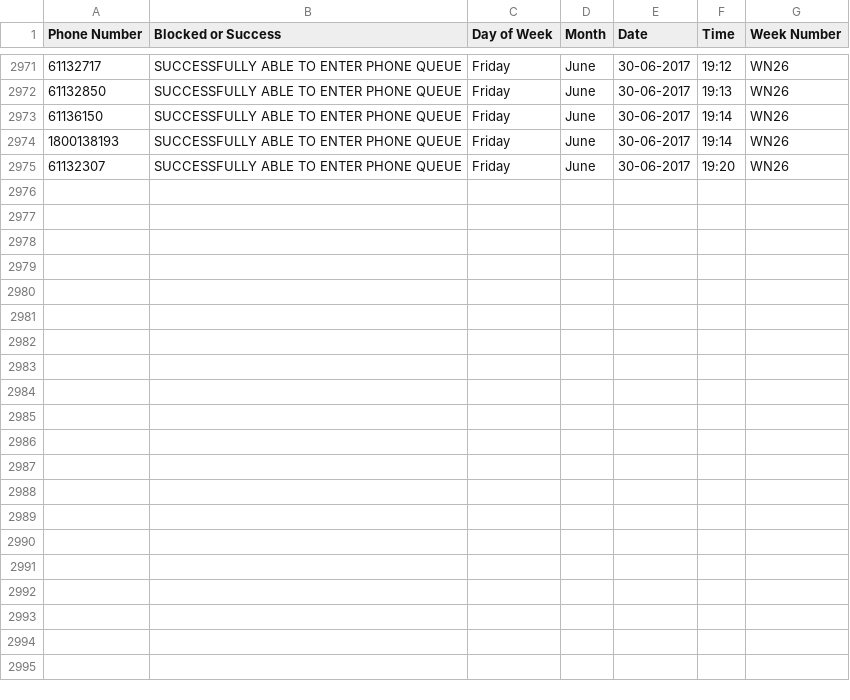
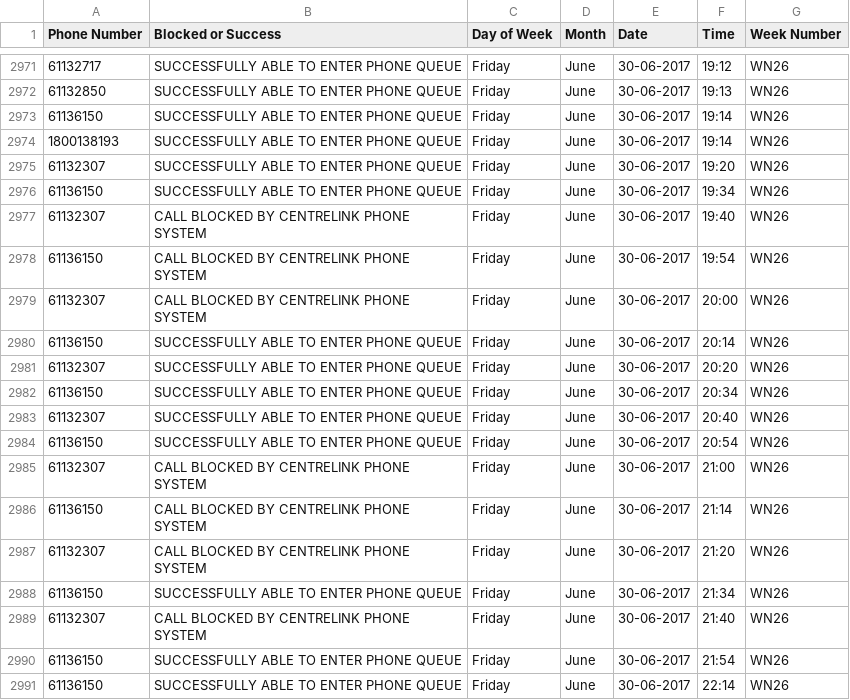
Before and after one commit to p0sty/CentrelinkDown, a CSV file: IsCentrelinkDown_Independent_Centrelink_Blocked_Call_Statistics-2017.csv, drawn as a sheet; only a part is shown, gaps mark what is left out.

Commit message:
Auto Call Record update

```diff
--- a/IsCentrelinkDown_Independent_Centrelink_Blocked_Call_Statistics-2017.csv
+++ b/IsCentrelinkDown_Independent_Centrelink_Blocked_Call_Statistics-2017.csv
@@ -2975 +2975,17 @@ Phone Number,Blocked or	Success, Day of	Week, Month, Date, Time, Week Number
 61132307, SUCCESSFULLY ABLE TO ENTER PHONE QUEUE, Friday, June, 30-06-2017, 19:20, WN26
+61136150, SUCCESSFULLY ABLE TO ENTER PHONE QUEUE, Friday, June, 30-06-2017, 19:34, WN26
+61132307, CALL BLOCKED BY CENTRELINK PHONE SYSTEM, Friday, June, 30-06-2017, 19:40, WN26
+61136150, CALL BLOCKED BY CENTRELINK PHONE SYSTEM, Friday, June, 30-06-2017, 19:54, WN26
+61132307, CALL BLOCKED BY CENTRELINK PHONE SYSTEM, Friday, June, 30-06-2017, 20:00, WN26
+61136150, SUCCESSFULLY ABLE TO ENTER PHONE QUEUE, Friday, June, 30-06-2017, 20:14, WN26
+61132307, SUCCESSFULLY ABLE TO ENTER PHONE QUEUE, Friday, June, 30-06-2017, 20:20, WN26
+61136150, SUCCESSFULLY ABLE TO ENTER PHONE QUEUE, Friday, June, 30-06-2017, 20:34, WN26
+61132307, SUCCESSFULLY ABLE TO ENTER PHONE QUEUE, Friday, June, 30-06-2017, 20:40, WN26
+61136150, SUCCESSFULLY ABLE TO ENTER PHONE QUEUE, Friday, June, 30-06-2017, 20:54, WN26
+61132307, CALL BLOCKED BY CENTRELINK PHONE SYSTEM, Friday, June, 30-06-2017, 21:00, WN26
+61136150, CALL BLOCKED BY CENTRELINK PHONE SYSTEM, Friday, June, 30-06-2017, 21:14, WN26
+61132307, CALL BLOCKED BY CENTRELINK PHONE SYSTEM, Friday, June, 30-06-2017, 21:20, WN26
+61136150, SUCCESSFULLY ABLE TO ENTER PHONE QUEUE, Friday, June, 30-06-2017, 21:34, WN26
+61132307, CALL BLOCKED BY CENTRELINK PHONE SYSTEM, Friday, June, 30-06-2017, 21:40, WN26
+61136150, SUCCESSFULLY ABLE TO ENTER PHONE QUEUE, Friday, June, 30-06-2017, 21:54, WN26
+61136150, SUCCESSFULLY ABLE TO ENTER PHONE QUEUE, Friday, June, 30-06-2017, 22:14, WN26
```
